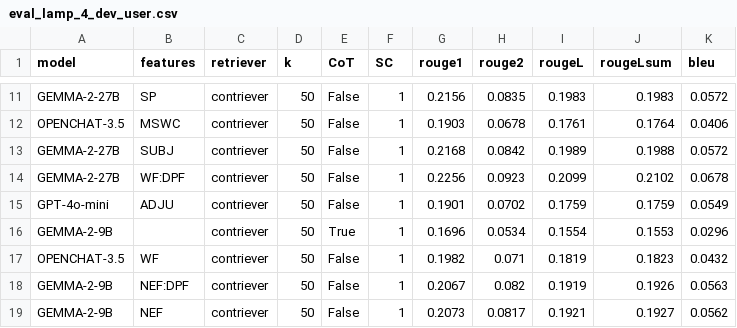
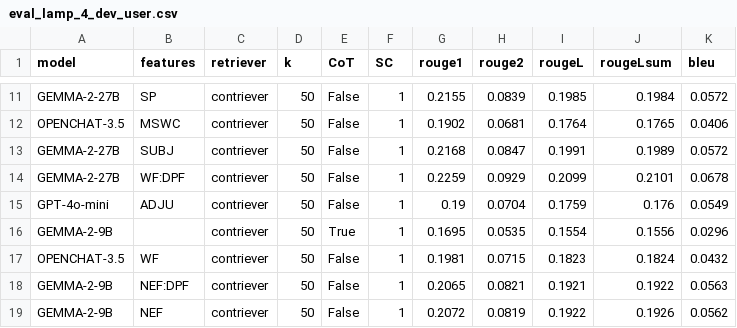
Before and after one commit to LESSEN-Project/ContrastiveExamples, a CSV file: evals/eval_lamp_4_dev_user.csv, drawn as a sheet; only a part is shown, gaps mark what is left out; the diff covers the shown part only; the diff names each change by its address in the sheet, - before the commit and + after, or states it on an @@ line.

```diff
--- a/evals/eval_lamp_4_dev_user.csv
+++ b/evals/eval_lamp_4_dev_user.csv
-G11 (rouge1): 0.2156
+G11 (rouge1): 0.2155
-H11 (rouge2): 0.0835
+H11 (rouge2): 0.0839
-I11 (rougeL): 0.1983
+I11 (rougeL): 0.1985
-J11 (rougeLsum): 0.1983
+J11 (rougeLsum): 0.1984
-G12 (rouge1): 0.1903
+G12 (rouge1): 0.1902
-H12 (rouge2): 0.0678
+H12 (rouge2): 0.0681
-I12 (rougeL): 0.1761
+I12 (rougeL): 0.1764
-J12 (rougeLsum): 0.1764
+J12 (rougeLsum): 0.1765
-H13 (rouge2): 0.0842
+H13 (rouge2): 0.0847
-I13 (rougeL): 0.1989
+I13 (rougeL): 0.1991
-J13 (rougeLsum): 0.1988
+J13 (rougeLsum): 0.1989
-G14 (rouge1): 0.2256
+G14 (rouge1): 0.2259
-H14 (rouge2): 0.0923
+H14 (rouge2): 0.0929
-J14 (rougeLsum): 0.2102
+J14 (rougeLsum): 0.2101
-G15 (rouge1): 0.1901
+G15 (rouge1): 0.19
-H15 (rouge2): 0.0702
+H15 (rouge2): 0.0704
-J15 (rougeLsum): 0.1759
+J15 (rougeLsum): 0.176
-G16 (rouge1): 0.1696
+G16 (rouge1): 0.1695
-H16 (rouge2): 0.0534
+H16 (rouge2): 0.0535
-J16 (rougeLsum): 0.1553
+J16 (rougeLsum): 0.1556
-G17 (rouge1): 0.1982
+G17 (rouge1): 0.1981
-H17 (rouge2): 0.071
+H17 (rouge2): 0.0715
-I17 (rougeL): 0.1819
+I17 (rougeL): 0.1823
-J17 (rougeLsum): 0.1823
+J17 (rougeLsum): 0.1824
-G18 (rouge1): 0.2067
+G18 (rouge1): 0.2065
-H18 (rouge2): 0.082
+H18 (rouge2): 0.0821
-I18 (rougeL): 0.1919
+I18 (rougeL): 0.1921
-J18 (rougeLsum): 0.1926
+J18 (rougeLsum): 0.1922
-G19 (rouge1): 0.2073
+G19 (rouge1): 0.2072
-H19 (rouge2): 0.0817
+H19 (rouge2): 0.0819
-I19 (rougeL): 0.1921
+I19 (rougeL): 0.1922
-J19 (rougeLsum): 0.1927
+J19 (rougeLsum): 0.1926
```
Also changed, not shown: 2 added rows and 144 edited cells elsewhere in this file, evals/eval_lamp_5_dev_time.csv, 4 other files.
